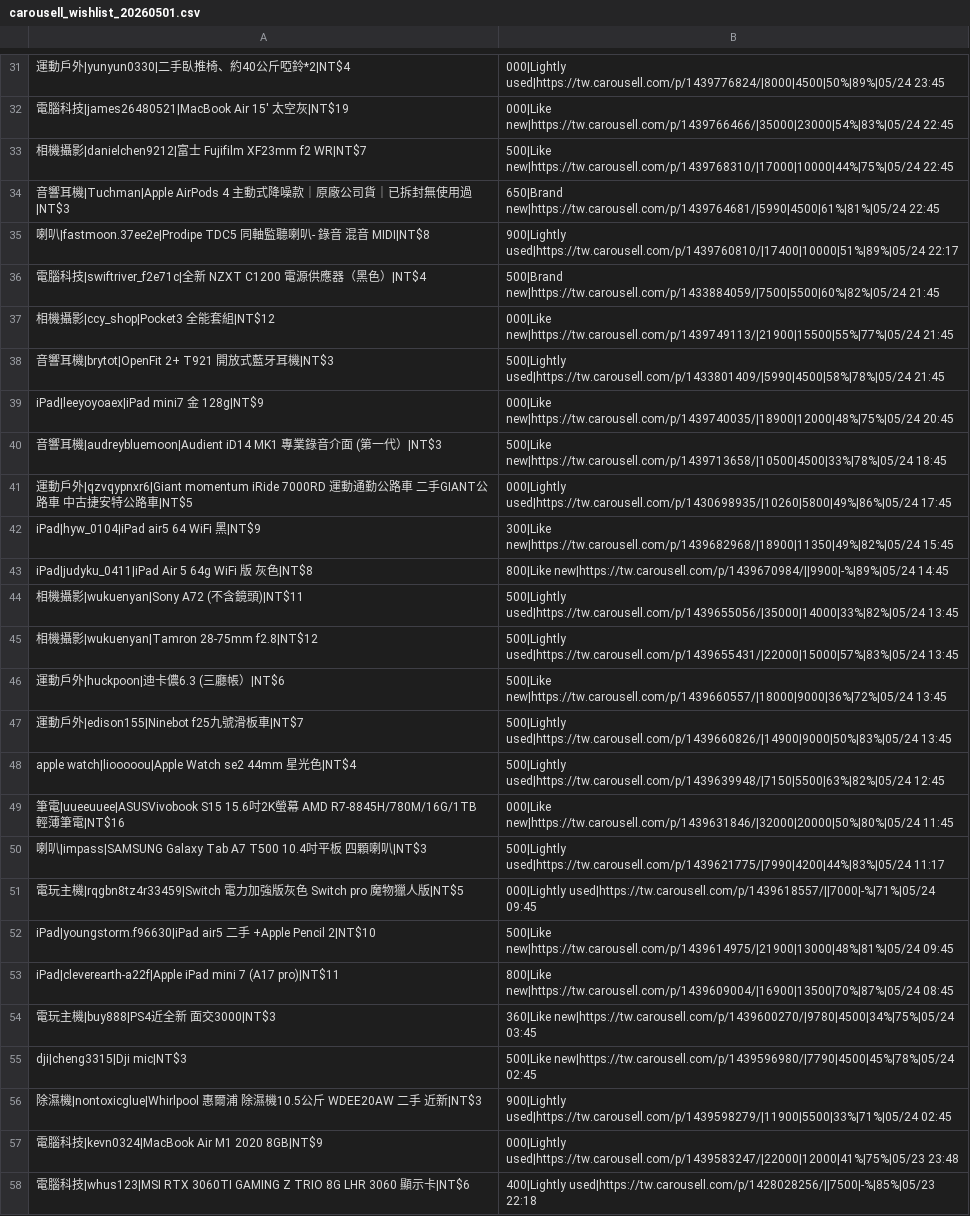
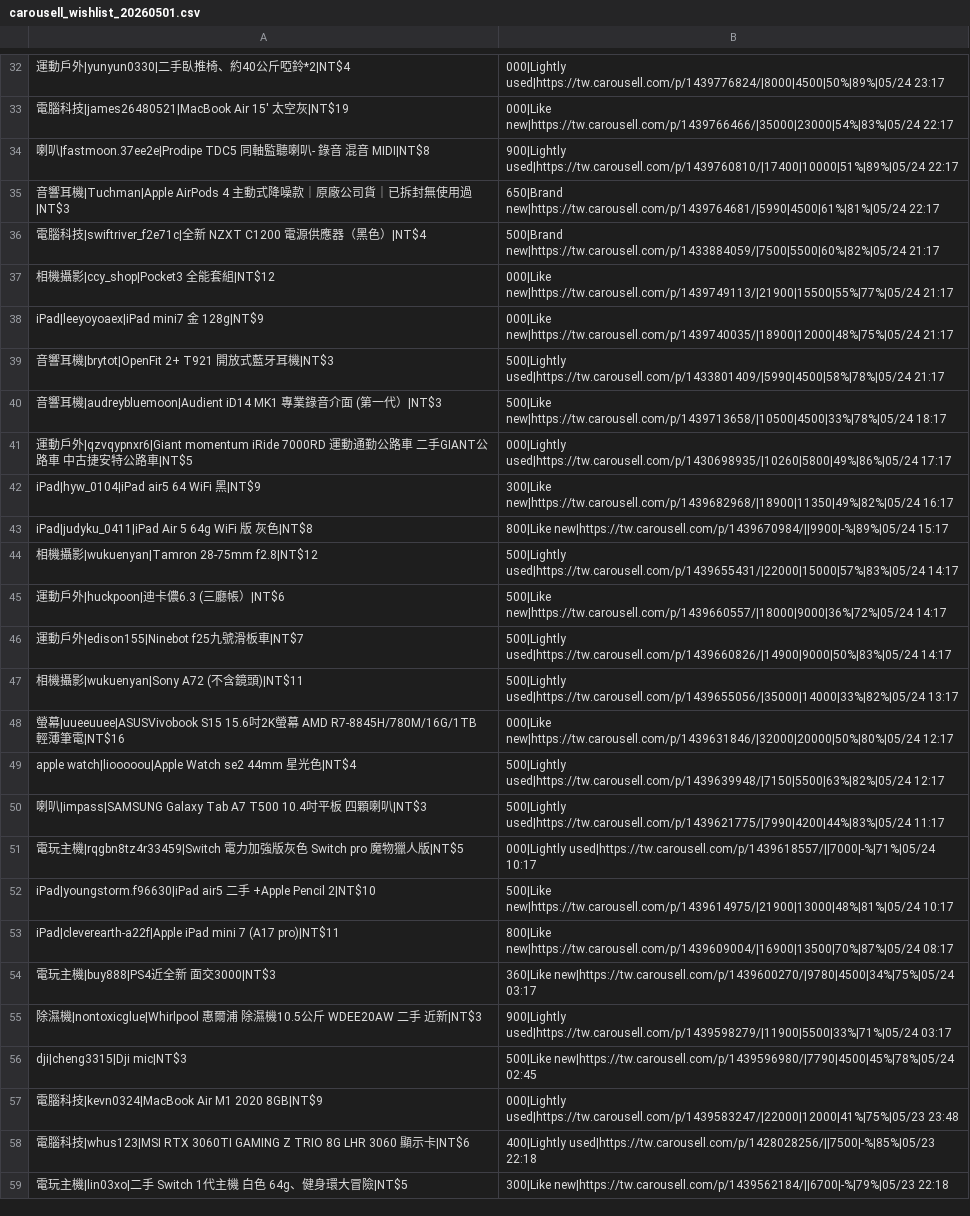
Before and after one commit to yangnim21029/cheap-product, a CSV file: carousell_wishlist_20260501.csv, drawn as a sheet; only a part is shown, gaps mark what is left out; the shorter side is filled out with more unchanged rows; removed rows and columns are numbered as before the commit, all else as after; the diff covers the shown part only; the diff names each change by its address in the sheet, - before the commit and + after, or states it on an @@ line.

```diff
--- a/carousell_wishlist_20260501.csv
+++ b/carousell_wishlist_20260501.csv
-B32: 000|Lightly used|https://tw.carousell.com/p/1439776824/|8000|4500|50%|89%|05/24 23:45
+B32: 000|Lightly used|https://tw.carousell.com/p/1439776824/|8000|4500|50%|89%|05/24 23:17
-B33: 000|Like new|https://tw.carousell.com/p/1439766466/|35000|23000|54%|83%|05/24 22:45
+B33: 000|Like new|https://tw.carousell.com/p/1439766466/|35000|23000|54%|83%|05/24 22:17
-row 33: 相機攝影|danielchen9212|富士 Fujifilm XF23mm f2 WR|NT$7 | 500|Like new|https://tw.carousell.com/p/1439768310/|17000|10000|44%|75%|05/24 22:45
-row 34: 音響耳機|Tuchman|Apple AirPods 4 主動式降噪款｜原廠公司貨｜已拆封無使用過|NT$3 | 650|Brand new|https://tw.carousell.com/p/1439764681/|5990|4500|61%|81%|05/24 22:45
+row 35: 音響耳機|Tuchman|Apple AirPods 4 主動式降噪款｜原廠公司貨｜已拆封無使用過|NT$3 | 650|Brand new|https://tw.carousell.com/p/1439764681/|5990|4500|61%|81%|05/24 22:17
-B36: 500|Brand new|https://tw.carousell.com/p/1433884059/|7500|5500|60%|82%|05/24 21:45
+B36: 500|Brand new|https://tw.carousell.com/p/1433884059/|7500|5500|60%|82%|05/24 21:17
-B37: 000|Like new|https://tw.carousell.com/p/1439749113/|21900|15500|55%|77%|05/24 21:45
+B37: 000|Like new|https://tw.carousell.com/p/1439749113/|21900|15500|55%|77%|05/24 21:17
+row 38: iPad|leeyoyoaex|iPad mini7 金 128g|NT$9 | 000|Like new|https://tw.carousell.com/p/1439740035/|18900|12000|48%|75%|05/24 21:17
-B39: 500|Lightly used|https://tw.carousell.com/p/1433801409/|5990|4500|58%|78%|05/24 21:45
+B39: 500|Lightly used|https://tw.carousell.com/p/1433801409/|5990|4500|58%|78%|05/24 21:17
-row 39: iPad|leeyoyoaex|iPad mini7 金 128g|NT$9 | 000|Like new|https://tw.carousell.com/p/1439740035/|18900|12000|48%|75%|05/24 20:45
-B40: 500|Like new|https://tw.carousell.com/p/1439713658/|10500|4500|33%|78%|05/24 18:45
+B40: 500|Like new|https://tw.carousell.com/p/1439713658/|10500|4500|33%|78%|05/24 18:17
-B41: 000|Lightly used|https://tw.carousell.com/p/1430698935/|10260|5800|49%|86%|05/24 17:45
+B41: 000|Lightly used|https://tw.carousell.com/p/1430698935/|10260|5800|49%|86%|05/24 17:17
-B42: 300|Like new|https://tw.carousell.com/p/1439682968/|18900|11350|49%|82%|05/24 15:45
+B42: 300|Like new|https://tw.carousell.com/p/1439682968/|18900|11350|49%|82%|05/24 16:17
-B43: 800|Like new|https://tw.carousell.com/p/1439670984/||9900|-%|89%|05/24 14:45
+B43: 800|Like new|https://tw.carousell.com/p/1439670984/||9900|-%|89%|05/24 15:17
-row 44: 相機攝影|wukuenyan|Sony A72 (不含鏡頭)|NT$11 | 500|Lightly used|https://tw.carousell.com/p/1439655056/|35000|14000|33%|82%|05/24 13:45
-B44: 500|Lightly used|https://tw.carousell.com/p/1439655431/|22000|15000|57%|83%|05/24 13:45
+B44: 500|Lightly used|https://tw.carousell.com/p/1439655431/|22000|15000|57%|83%|05/24 14:17
-B45: 500|Like new|https://tw.carousell.com/p/1439660557/|18000|9000|36%|72%|05/24 13:45
+B45: 500|Like new|https://tw.carousell.com/p/1439660557/|18000|9000|36%|72%|05/24 14:17
-B46: 500|Lightly used|https://tw.carousell.com/p/1439660826/|14900|9000|50%|83%|05/24 13:45
+B46: 500|Lightly used|https://tw.carousell.com/p/1439660826/|14900|9000|50%|83%|05/24 14:17
+row 47: 相機攝影|wukuenyan|Sony A72 (不含鏡頭)|NT$11 | 500|Lightly used|https://tw.carousell.com/p/1439655056/|35000|14000|33%|82%|05/24 13:17
+row 48: 螢幕|uueeuuee|ASUSVivobook S15 15.6吋2K螢幕 AMD R7-8845H/780M/16G/1TB 輕薄筆電|NT$16 | 000|Like new|https://tw.carousell.com/p/1439631846/|32000|20000|50%|80%|05/24 12:17
-B49: 500|Lightly used|https://tw.carousell.com/p/1439639948/|7150|5500|63%|82%|05/24 12:45
+B49: 500|Lightly used|https://tw.carousell.com/p/1439639948/|7150|5500|63%|82%|05/24 12:17
-row 49: 筆電|uueeuuee|ASUSVivobook S15 15.6吋2K螢幕 AMD R7-8845H/780M/16G/1TB 輕薄筆電|NT$16 | 000|Like new|https://tw.carousell.com/p/1439631846/|32000|20000|50%|80%|05/24 11:45
-B51: 000|Lightly used|https://tw.carousell.com/p/1439618557/||7000|-%|71%|05/24 09:45
+B51: 000|Lightly used|https://tw.carousell.com/p/1439618557/||7000|-%|71%|05/24 10:17
-B52: 500|Like new|https://tw.carousell.com/p/1439614975/|21900|13000|48%|81%|05/24 09:45
+B52: 500|Like new|https://tw.carousell.com/p/1439614975/|21900|13000|48%|81%|05/24 10:17
-B53: 800|Like new|https://tw.carousell.com/p/1439609004/|16900|13500|70%|87%|05/24 08:45
+B53: 800|Like new|https://tw.carousell.com/p/1439609004/|16900|13500|70%|87%|05/24 08:17
-B54: 360|Like new|https://tw.carousell.com/p/1439600270/|9780|4500|34%|75%|05/24 03:45
+B54: 360|Like new|https://tw.carousell.com/p/1439600270/|9780|4500|34%|75%|05/24 03:17
+row 55: 除濕機|nontoxicglue|Whirlpool 惠爾浦 除濕機10.5公斤 WDEE20AW 二手 近新|NT$3 | 900|Lightly used|https://tw.carousell.com/p/1439598279/|11900|5500|33%|71%|05/24 03:17
-row 56: 除濕機|nontoxicglue|Whirlpool 惠爾浦 除濕機10.5公斤 WDEE20AW 二手 近新|NT$3 | 900|Lightly used|https://tw.carousell.com/p/1439598279/|11900|5500|33%|71%|05/24 02:45
```
Also changed, not shown: 6 added rows, 6 removed rows and 19 edited cells elsewhere in this file, 7 other files.
